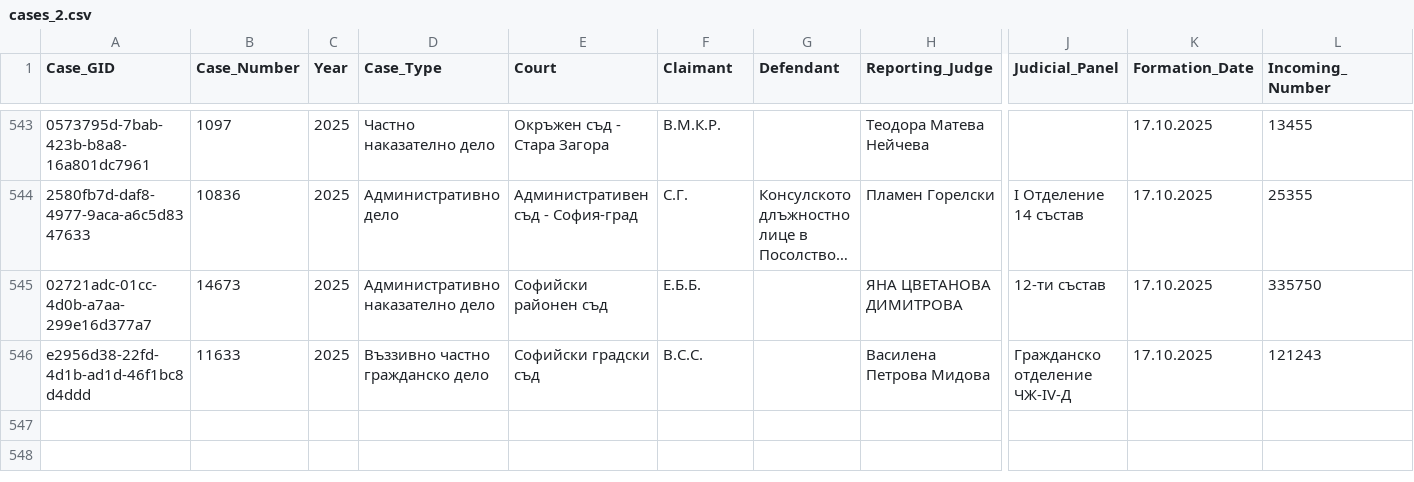
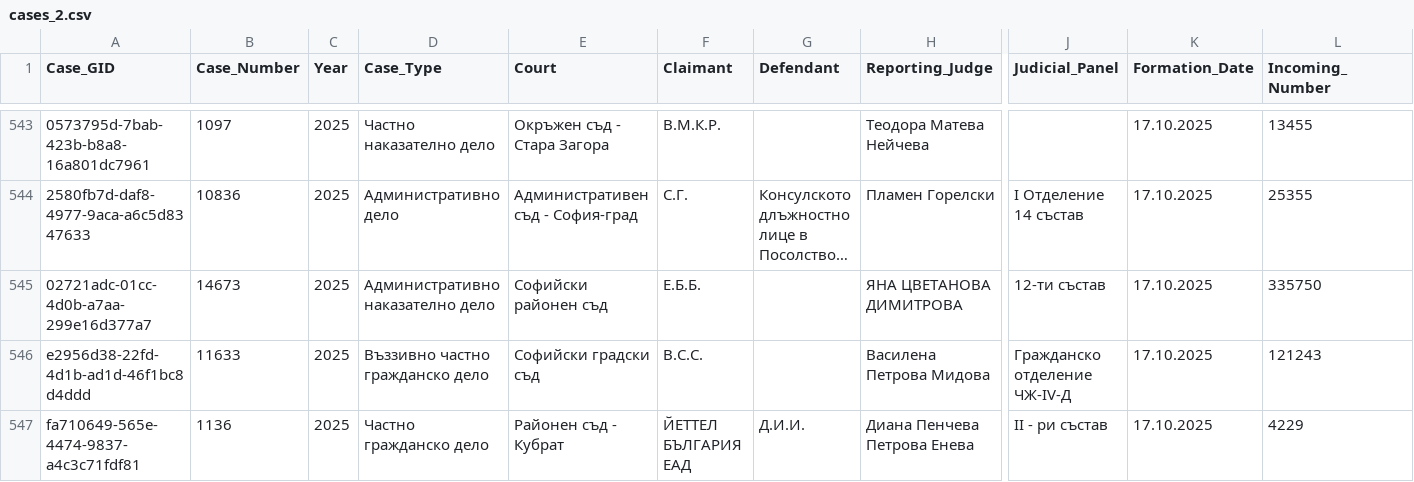
Before and after one commit to ChocoRamaBG/all_bul_cases_db, a CSV file: ecase_outputs/cases_2.csv, drawn as a sheet; only a part is shown, gaps mark what is left out; long unchanged cells end in …; rows hold the shown columns only; the diff names each change by its address in the sheet, - before the commit and + after, or states it on an @@ line.

```diff
--- a/ecase_outputs/cases_2.csv
+++ b/ecase_outputs/cases_2.csv
+row 547: fa710649-565e-4474-9837-a4c3c71fdf81 | 1136 | 2025 | Частно гражданско дело | Районен съд - Кубрат | ЙЕТТЕЛ БЪЛГАРИЯ ЕАД | Д.И.И. | Диана Пенчева Петрова Енева | II - ри състав | 17.10.2025 | 4229
```
Also changed, not shown: 6 other files.
